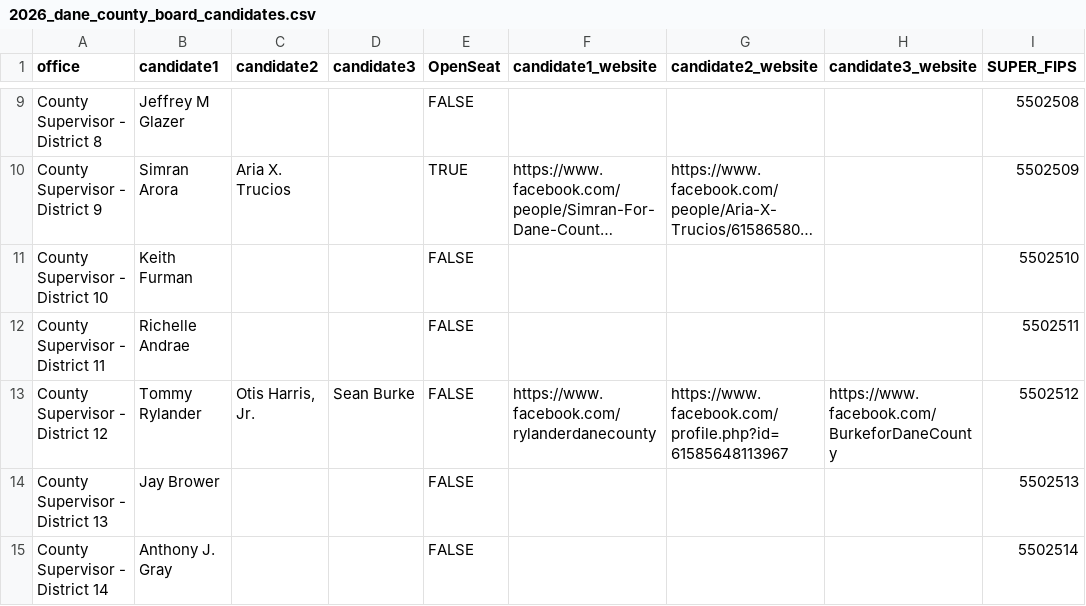
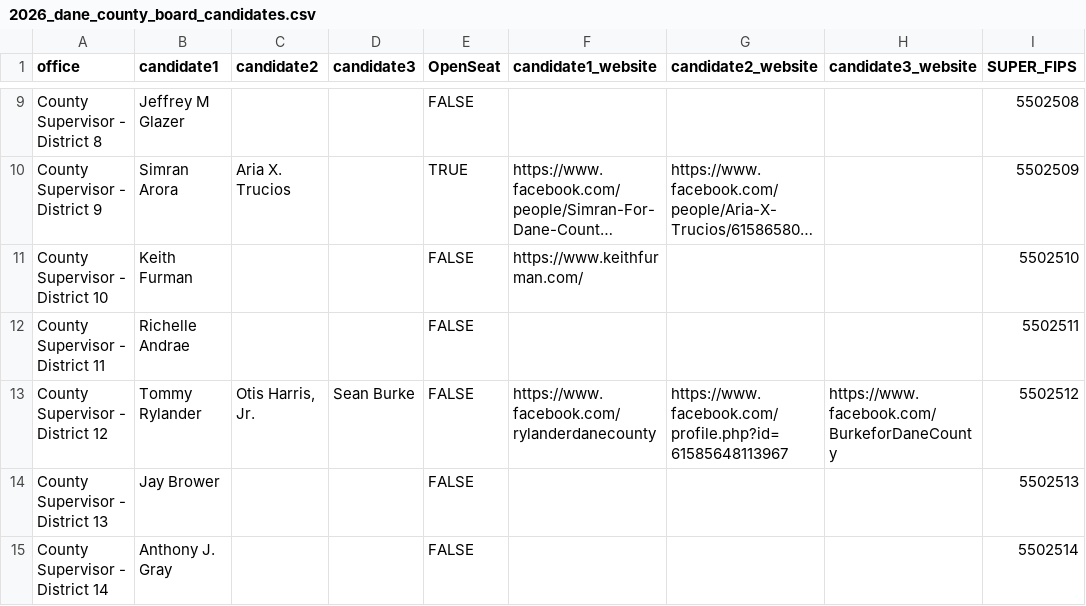
Before and after one commit to epaulson/2026-county-board-elections, a CSV file: public/2026_dane_county_board_candidates.csv, drawn as a sheet; only a part is shown, gaps mark what is left out; long unchanged cells end in …; the diff names each change by its address in the sheet, - before the commit and + after, or states it on an @@ line.

Commit message:
add furman website

```diff
--- a/public/2026_dane_county_board_candidates.csv
+++ b/public/2026_dane_county_board_candidates.csv
-F11 (candidate1_website): (empty)
+F11 (candidate1_website): https://www.keithfurman.com/
```
